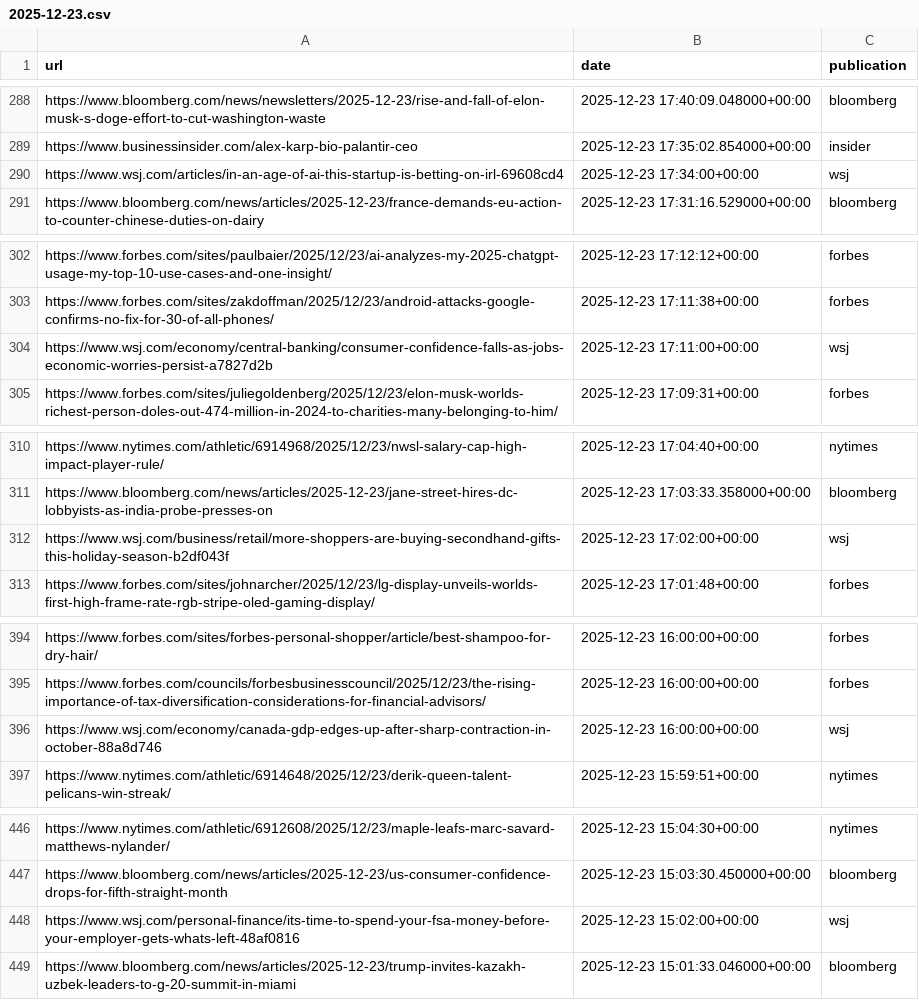
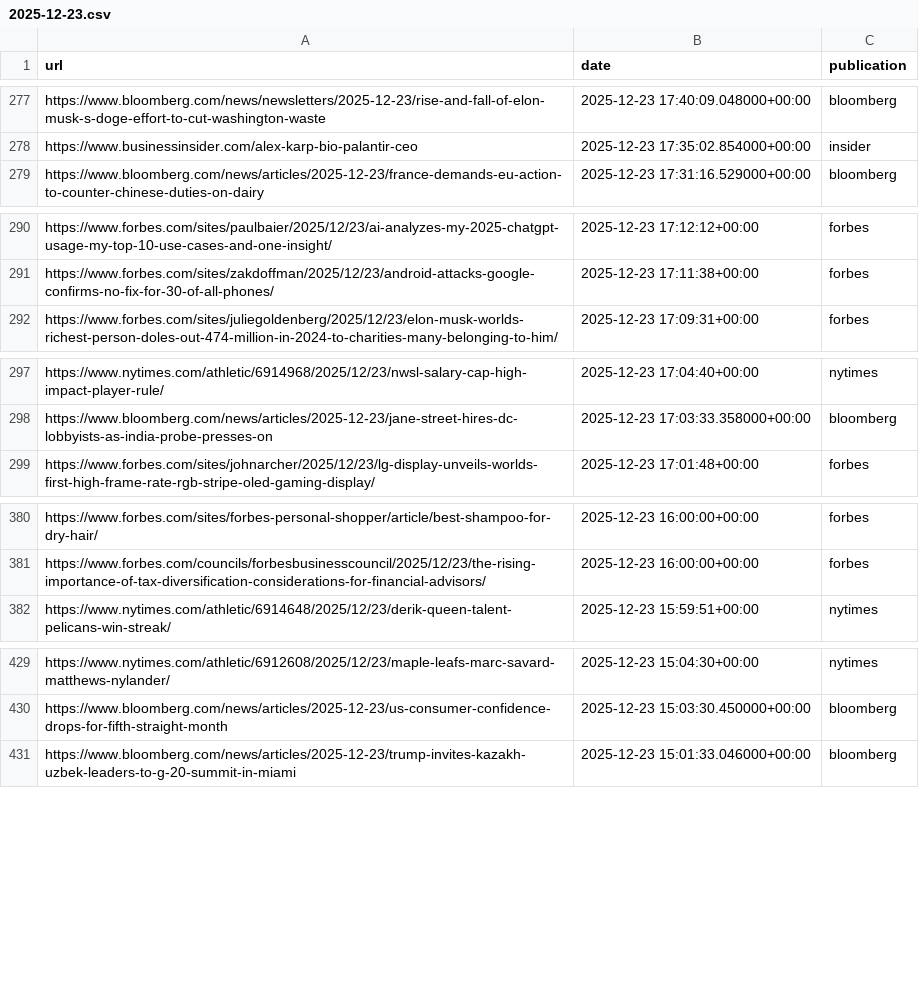
Before and after one commit to seo-detective/sitemap-tracker, a CSV file: data/daily/2025-12-23.csv, drawn as a sheet; only a part is shown, gaps mark what is left out; the diff covers the shown part only.

```diff
--- a/data/daily/2025-12-23.csv
+++ b/data/daily/2025-12-23.csv
@@ -289,3 +278,2 @@ https://www.bloomberg.com/news/newsletters/2025-12-23/rise-and-fall-of-elon-musk
 https://www.businessinsider.com/alex-karp-bio-palantir-ceo,2025-12-23 17:35:02.854000+00:00,insider
-https://www.wsj.com/articles/in-an-age-of-ai-this-startup-is-betting-on-irl-69608cd4,2025-12-23 17:34:00+00:00,wsj
 https://www.bloomberg.com/news/articles/2025-12-23/france-demands-eu-action-to-counter-chinese-duties-on-dairy,2025-12-23 17:31:16.529000+00:00,bloomberg
@@ -303,3 +291,2 @@ https://www.forbes.com/sites/paulbaier/2025/12/23/ai-analyzes-my-2025-chatgpt-us
 https://www.forbes.com/sites/zakdoffman/2025/12/23/android-attacks-google-confirms-no-fix-for-30-of-all-phones/,2025-12-23 17:11:38+00:00,forbes
-https://www.wsj.com/economy/central-banking/consumer-confidence-falls-as-jobs-economic-worries-persist-a7827d2b,2025-12-23 17:11:00+00:00,wsj
 https://www.forbes.com/sites/juliegoldenberg/2025/12/23/elon-musk-worlds-richest-person-doles-out-474-million-in-2024-to-charities-many-belonging-to-him/,2025-12-23 17:09:31+00:00,forbes
@@ -311,3 +298,2 @@ https://www.nytimes.com/athletic/6914968/2025/12/23/nwsl-salary-cap-high-impact-
 https://www.bloomberg.com/news/articles/2025-12-23/jane-street-hires-dc-lobbyists-as-india-probe-presses-on,2025-12-23 17:03:33.358000+00:00,bloomberg
-https://www.wsj.com/business/retail/more-shoppers-are-buying-secondhand-gifts-this-holiday-season-b2df043f,2025-12-23 17:02:00+00:00,wsj
 https://www.forbes.com/sites/johnarcher/2025/12/23/lg-display-unveils-worlds-first-high-frame-rate-rgb-stripe-oled-gaming-display/,2025-12-23 17:01:48+00:00,forbes
@@ -395,3 +381,2 @@ https://www.forbes.com/sites/forbes-personal-shopper/article/best-shampoo-for-dr
 https://www.forbes.com/councils/forbesbusinesscouncil/2025/12/23/the-rising-importance-of-tax-diversification-considerations-for-financial-advisors/,2025-12-23 16:00:00+00:00,forbes
-https://www.wsj.com/economy/canada-gdp-edges-up-after-sharp-contraction-in-october-88a8d746,2025-12-23 16:00:00+00:00,wsj
 https://www.nytimes.com/athletic/6914648/2025/12/23/derik-queen-talent-pelicans-win-streak/,2025-12-23 15:59:51+00:00,nytimes
@@ -447,3 +430,2 @@ https://www.nytimes.com/athletic/6912608/2025/12/23/maple-leafs-marc-savard-matt
 https://www.bloomberg.com/news/articles/2025-12-23/us-consumer-confidence-drops-for-fifth-straight-month,2025-12-23 15:03:30.450000+00:00,bloomberg
-https://www.wsj.com/personal-finance/its-time-to-spend-your-fsa-money-before-your-employer-gets-whats-left-48af0816,2025-12-23 15:02:00+00:00,wsj
 https://www.bloomberg.com/news/articles/2025-12-23/trump-invites-kazakh-uzbek-leaders-to-g-20-summit-in-miami,2025-12-23 15:01:33.046000+00:00,bloomberg
```
Also changed, not shown: 18 removed rows and 1 moved row elsewhere in this file, 3 other files.
